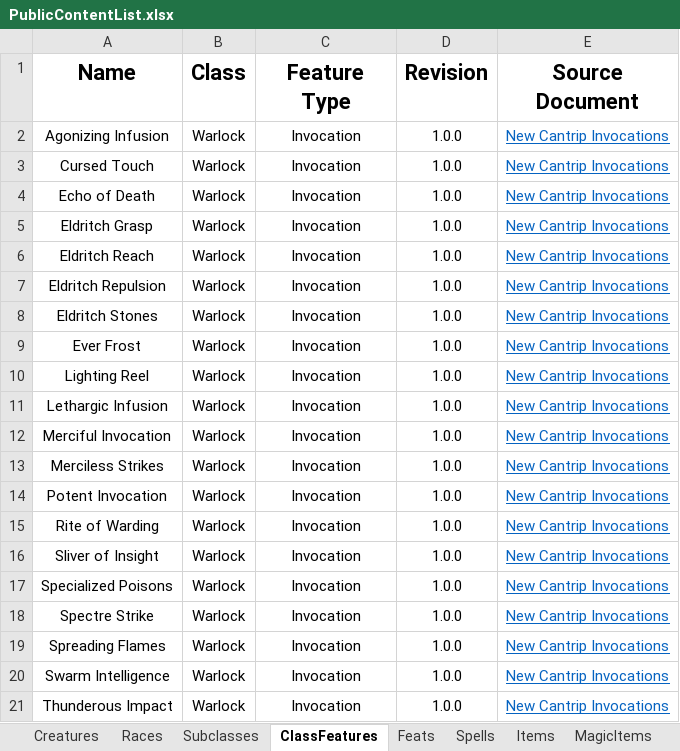
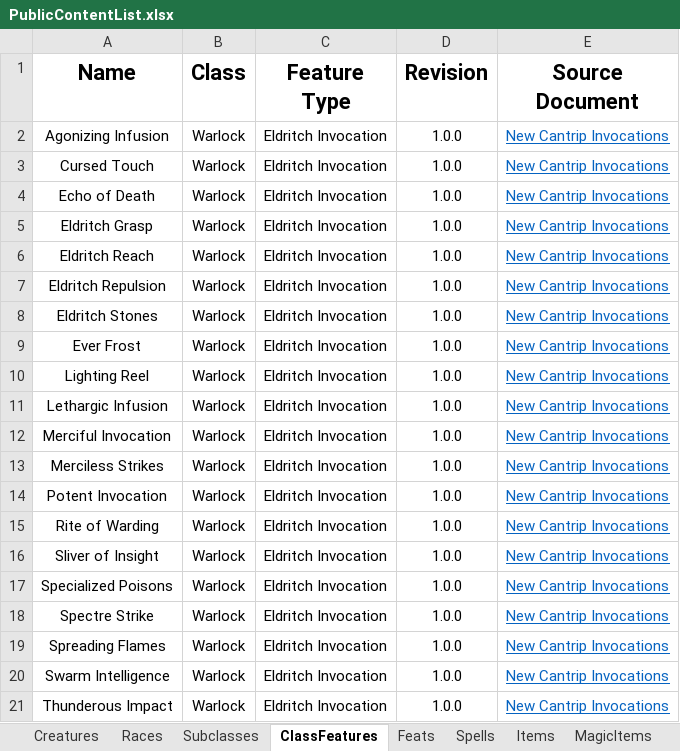
Before and after one commit to HankSnouwaert/DnD-Homebrew, an Excel workbook: PublicContentList.xlsx, sheet ClassFeatures, drawn as a sheet; values as stored, in another font and other column widths than the file's, no borders; 1 other sheet too large or unreadable and not compared; the diff names each change by its address in the sheet, - before the commit and + after, or states it on an @@ line.

```diff
--- a/PublicContentList.xlsx (sheet ClassFeatures)
+++ b/PublicContentList.xlsx (sheet ClassFeatures)
-C2:C21 (Feature Type): Invocation
+C2:C21 (Feature Type): Eldritch Invocation
```
Also changed, not shown: sheet Creatures, ContentList.xlsx, 1 other file.
